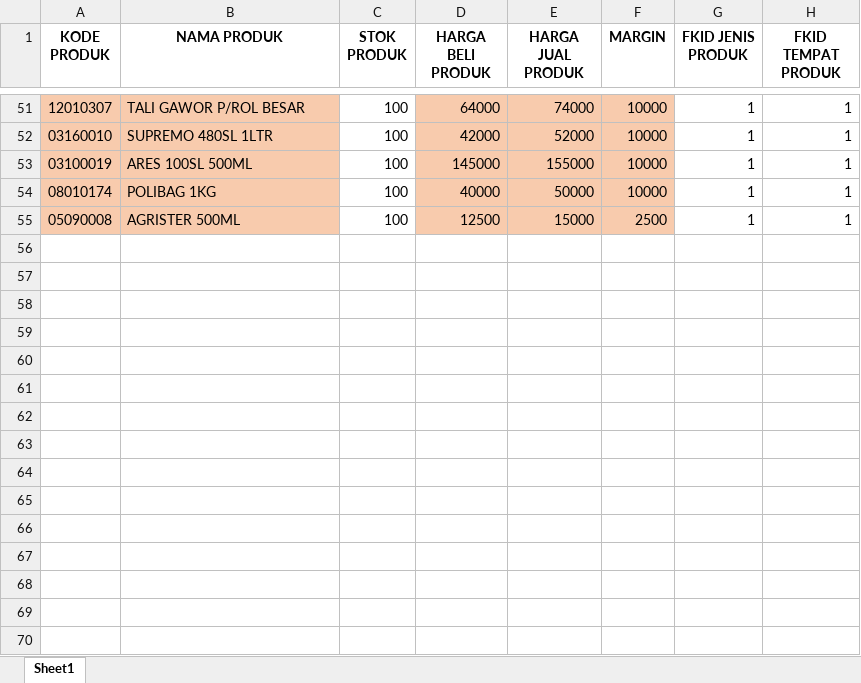
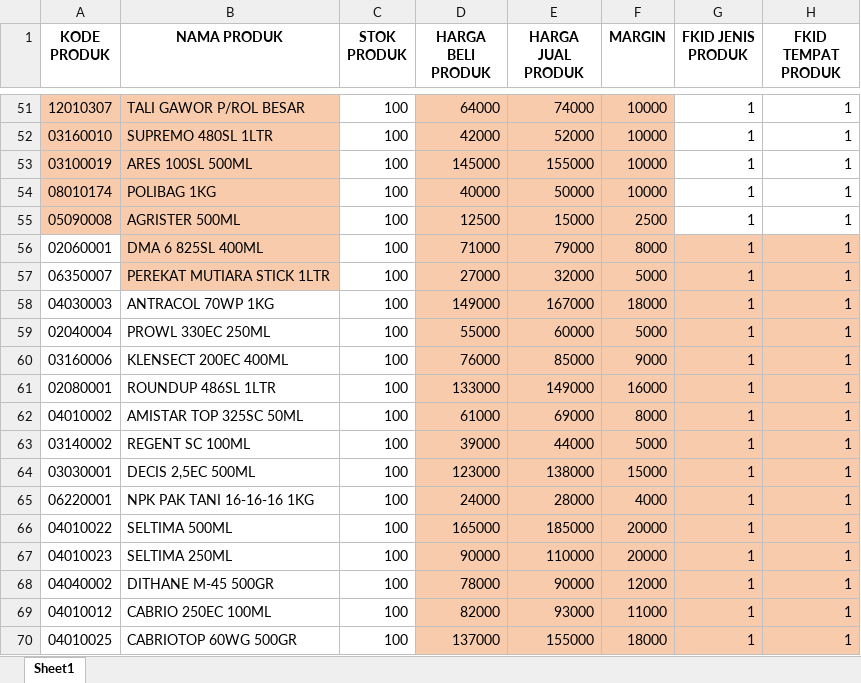
Before and after one commit to Andikariski/POSAFM, an Excel workbook: public/FileDataProduk/Database Produk.xlsx, sheet Sheet1, drawn as a sheet; only a part is shown, gaps mark what is left out; values as stored, in another font and other column widths than the file's, no borders; the diff names each change by its address in the sheet, - before the commit and + after, or states it on an @@ line.

```diff
--- a/public/FileDataProduk/Database Produk.xlsx (sheet Sheet1)
+++ b/public/FileDataProduk/Database Produk.xlsx (sheet Sheet1)
+row 56: 02060001 | DMA 6 825SL 400ML | 100 | 71000 | 79000 | 8000 | 1 | 1
+row 57: 06350007 | PEREKAT MUTIARA STICK 1LTR | 100 | 27000 | 32000 | 5000 | 1 | 1
+row 58: 04030003 | ANTRACOL 70WP 1KG | 100 | 149000 | 167000 | 18000 | 1 | 1
+row 59: 02040004 | PROWL 330EC 250ML | 100 | 55000 | 60000 | 5000 | 1 | 1
+row 60: 03160006 | KLENSECT 200EC 400ML | 100 | 76000 | 85000 | 9000 | 1 | 1
+row 61: 02080001 | ROUNDUP 486SL 1LTR | 100 | 133000 | 149000 | 16000 | 1 | 1
+row 62: 04010002 | AMISTAR TOP 325SC 50ML | 100 | 61000 | 69000 | 8000 | 1 | 1
+row 63: 03140002 | REGENT SC 100ML | 100 | 39000 | 44000 | 5000 | 1 | 1
+row 64: 03030001 | DECIS 2,5EC 500ML | 100 | 123000 | 138000 | 15000 | 1 | 1
+row 65: 06220001 | NPK PAK TANI 16-16-16 1KG | 100 | 24000 | 28000 | 4000 | 1 | 1
+row 66: 04010022 | SELTIMA 500ML | 100 | 165000 | 185000 | 20000 | 1 | 1
+row 67: 04010023 | SELTIMA 250ML | 100 | 90000 | 110000 | 20000 | 1 | 1
+row 68: 04040002 | DITHANE M-45 500GR | 100 | 78000 | 90000 | 12000 | 1 | 1
+row 69: 04010012 | CABRIO 250EC 100ML | 100 | 82000 | 93000 | 11000 | 1 | 1
+row 70: 04010025 | CABRIOTOP 60WG 500GR | 100 | 137000 | 155000 | 18000 | 1 | 1
```
Also changed, not shown: 9 other files.
